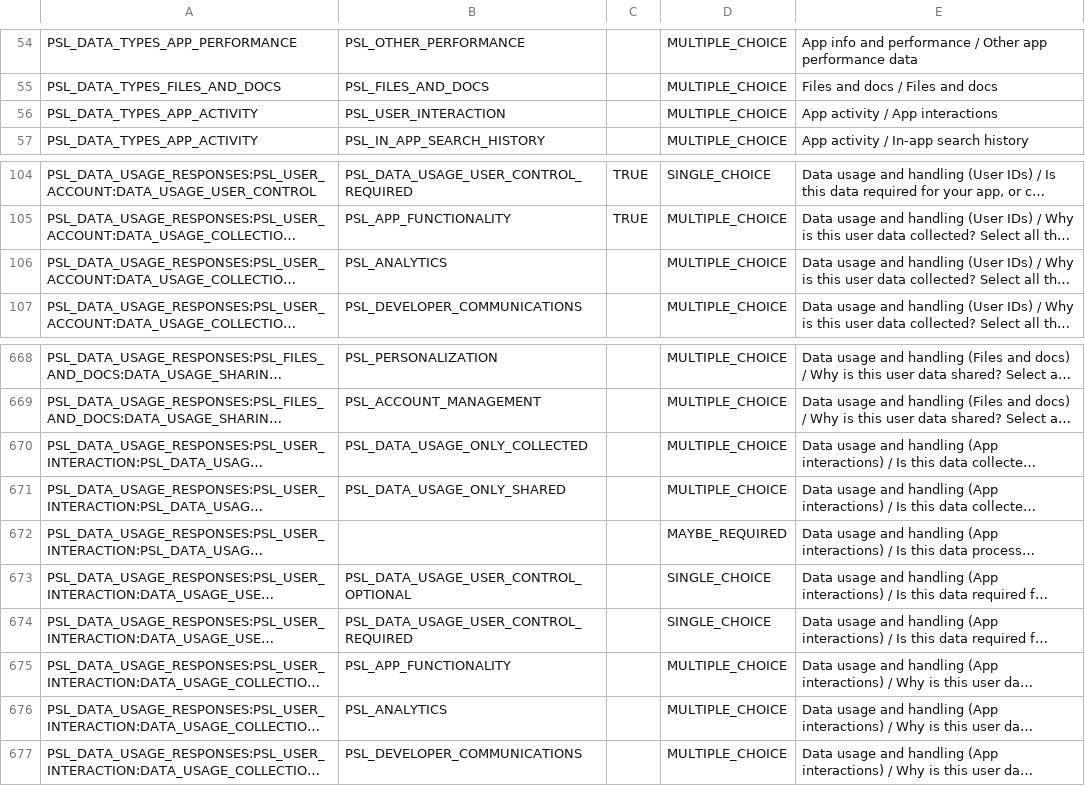
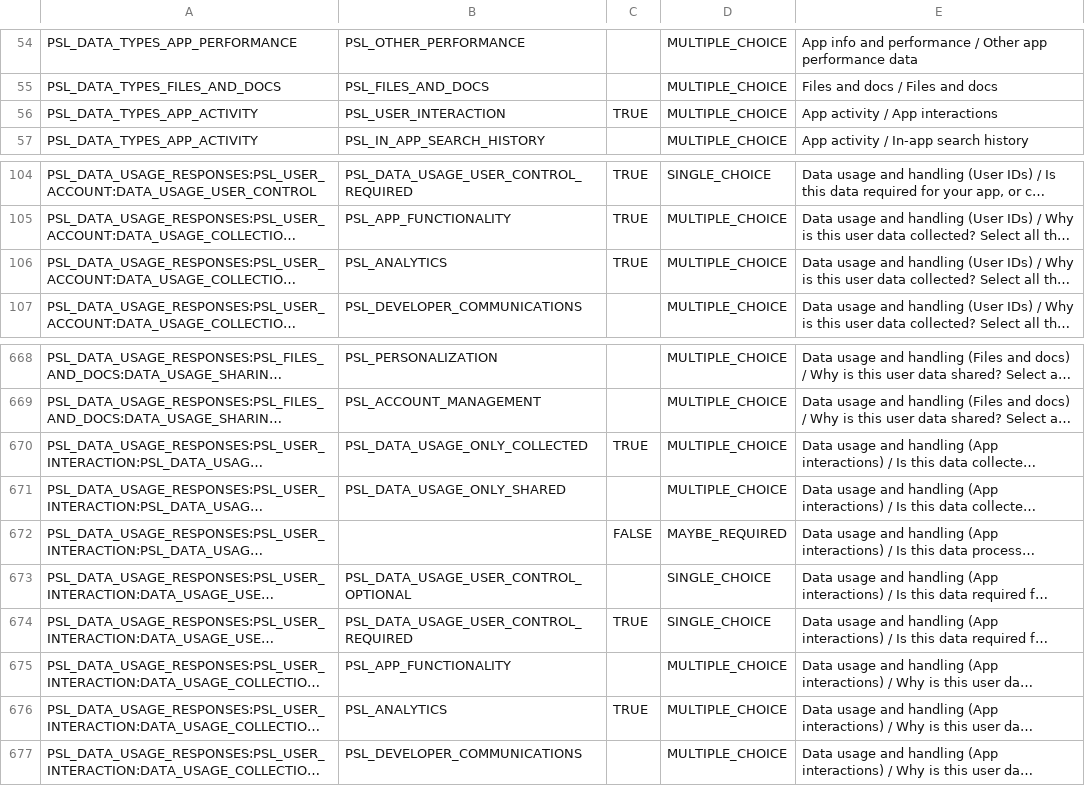
Before and after one commit to kttalley/idle-legends, a CSV file: store/data-safety.csv, drawn as a sheet; only a part is shown, gaps mark what is left out; long unchanged cells end in …; the diff names each change by its address in the sheet, - before the commit and + after, or states it on an @@ line.

```diff
--- a/store/data-safety.csv
+++ b/store/data-safety.csv
-C56: (empty)
+C56: TRUE
-C106: (empty)
+C106: TRUE
-C670: (empty)
+C670: TRUE
-C672: (empty)
+C672: FALSE
-C674: (empty)
+C674: TRUE
-C676: (empty)
+C676: TRUE
```
Also changed, not shown: 1 other file.
